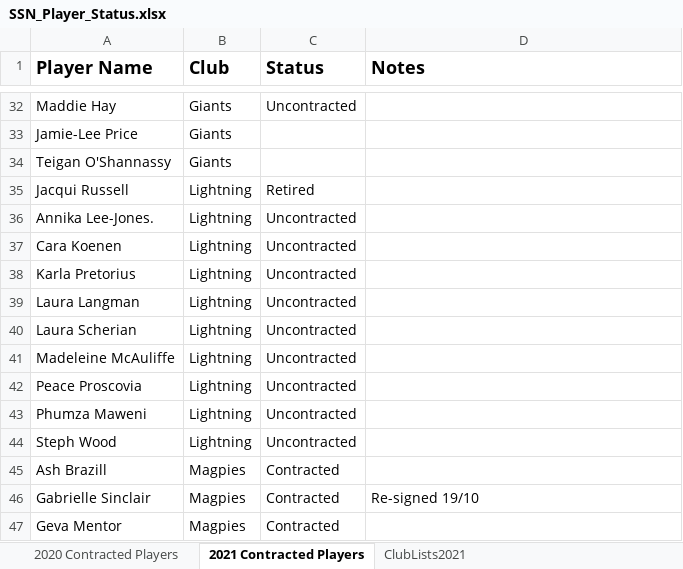
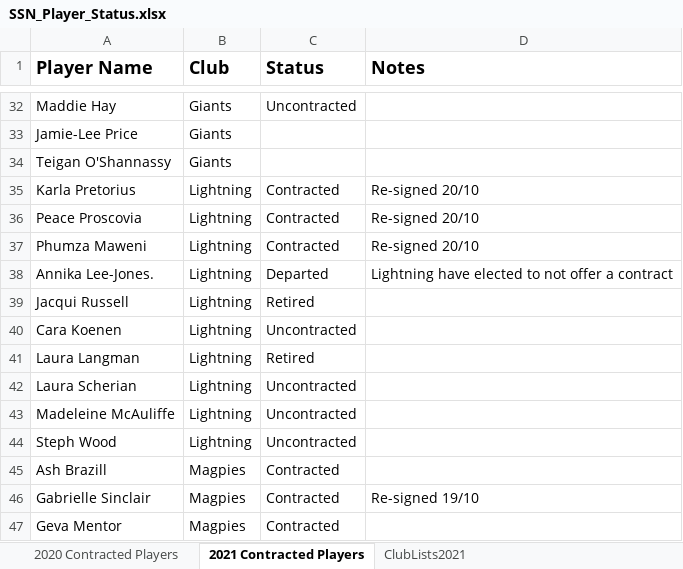
Before and after one commit to SportStatisticsRSweet/SportStatisticsRSweet.github.io, an Excel workbook: SSN_Player_Status.xlsx, sheet 2021 Contracted Players, drawn as a sheet; only a part is shown, gaps mark what is left out; values as stored, in another font and other column widths than the file's, no borders; removed rows and columns are numbered as before the commit, all else as after; the diff covers the shown part only; the diff names each change by its address in the sheet, - before the commit and + after, or states it on an @@ line.

```diff
--- a/SSN_Player_Status.xlsx (sheet 2021 Contracted Players)
+++ b/SSN_Player_Status.xlsx (sheet 2021 Contracted Players)
+row 35: Karla Pretorius | Lightning | Contracted | Re-signed 20/10
+row 36: Peace Proscovia | Lightning | Contracted | Re-signed 20/10
+row 37: Phumza Maweni | Lightning | Contracted | Re-signed 20/10
+row 38: Annika Lee-Jones. | Lightning | Departed | Lightning have elected to not offer a contract
-row 36: Annika Lee-Jones. | Lightning | Uncontracted
-row 38: Karla Pretorius | Lightning | Uncontracted
-C41 (Status): Uncontracted
+C41 (Status): Retired
-row 42: Peace Proscovia | Lightning | Uncontracted
-row 43: Phumza Maweni | Lightning | Uncontracted
```
Also changed, not shown: 7 added rows and 7 removed rows elsewhere in this sheet, sheet ClubLists2021, 1 other file.
